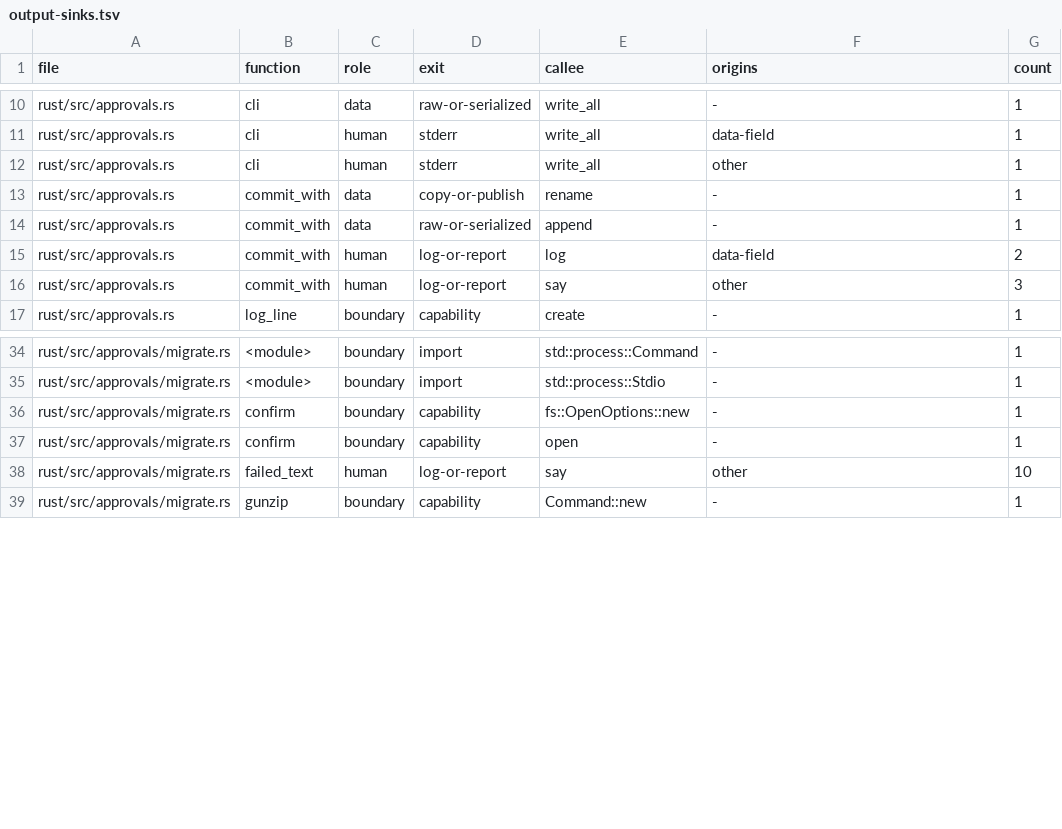
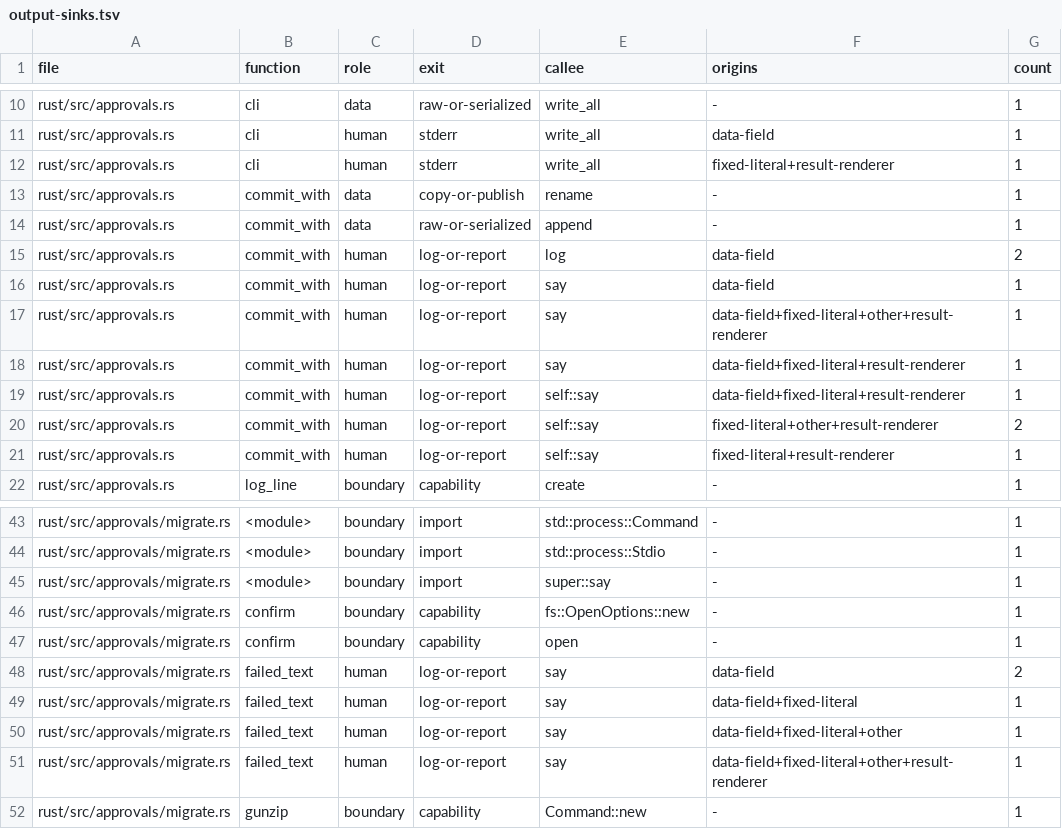
Before and after one commit to aldegad/safedeps, a TSV file: scripts/measure/output-sinks.tsv, drawn as a sheet; only a part is shown, gaps mark what is left out; the diff covers the shown part only.

Commit message:
chore(measure): record typed approval outcome writers in the census

```diff
--- a/scripts/measure/output-sinks.tsv
+++ b/scripts/measure/output-sinks.tsv
@@ -11,3 +11,3 @@ rust/src/approvals.rs	cli	data	raw-or-serialized	write_all	-	1
 rust/src/approvals.rs	cli	human	stderr	write_all	data-field	1
-rust/src/approvals.rs	cli	human	stderr	write_all	other	1
+rust/src/approvals.rs	cli	human	stderr	write_all	fixed-literal+result-renderer	1
 rust/src/approvals.rs	commit_with	data	copy-or-publish	rename	-	1
@@ -15,3 +15,8 @@ rust/src/approvals.rs	commit_with	data	raw-or-serialized	append	-	1
 rust/src/approvals.rs	commit_with	human	log-or-report	log	data-field	2
-rust/src/approvals.rs	commit_with	human	log-or-report	say	other	3
+rust/src/approvals.rs	commit_with	human	log-or-report	say	data-field	1
+rust/src/approvals.rs	commit_with	human	log-or-report	say	data-field+fixed-literal+other+result-renderer	1
+rust/src/approvals.rs	commit_with	human	log-or-report	say	data-field+fixed-literal+result-renderer	1
+rust/src/approvals.rs	commit_with	human	log-or-report	self::say	data-field+fixed-literal+result-renderer	1
+rust/src/approvals.rs	commit_with	human	log-or-report	self::say	fixed-literal+other+result-renderer	2
+rust/src/approvals.rs	commit_with	human	log-or-report	self::say	fixed-literal+result-renderer	1
 rust/src/approvals.rs	log_line	boundary	capability	create	-	1
@@ -35,5 +44,9 @@ rust/src/approvals/migrate.rs	<module>	boundary	import	std::process::Command	-	1
 rust/src/approvals/migrate.rs	<module>	boundary	import	std::process::Stdio	-	1
+rust/src/approvals/migrate.rs	<module>	boundary	import	super::say	-	1
 rust/src/approvals/migrate.rs	confirm	boundary	capability	fs::OpenOptions::new	-	1
 rust/src/approvals/migrate.rs	confirm	boundary	capability	open	-	1
-rust/src/approvals/migrate.rs	failed_text	human	log-or-report	say	other	10
+rust/src/approvals/migrate.rs	failed_text	human	log-or-report	say	data-field	2
+rust/src/approvals/migrate.rs	failed_text	human	log-or-report	say	data-field+fixed-literal	1
+rust/src/approvals/migrate.rs	failed_text	human	log-or-report	say	data-field+fixed-literal+other	1
+rust/src/approvals/migrate.rs	failed_text	human	log-or-report	say	data-field+fixed-literal+other+result-renderer	1
 rust/src/approvals/migrate.rs	gunzip	boundary	capability	Command::new	-	1
```
Also changed, not shown: 4 added rows elsewhere in this file.
